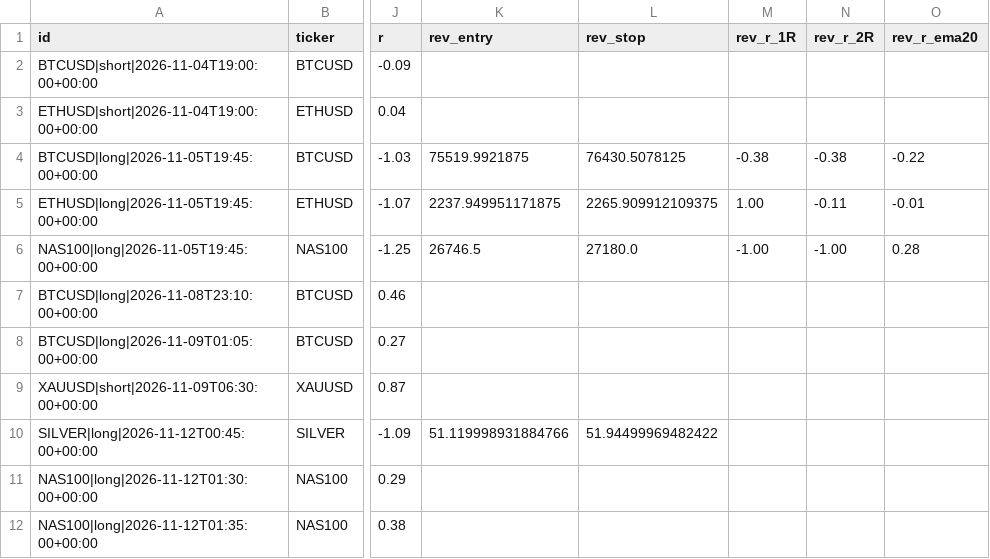
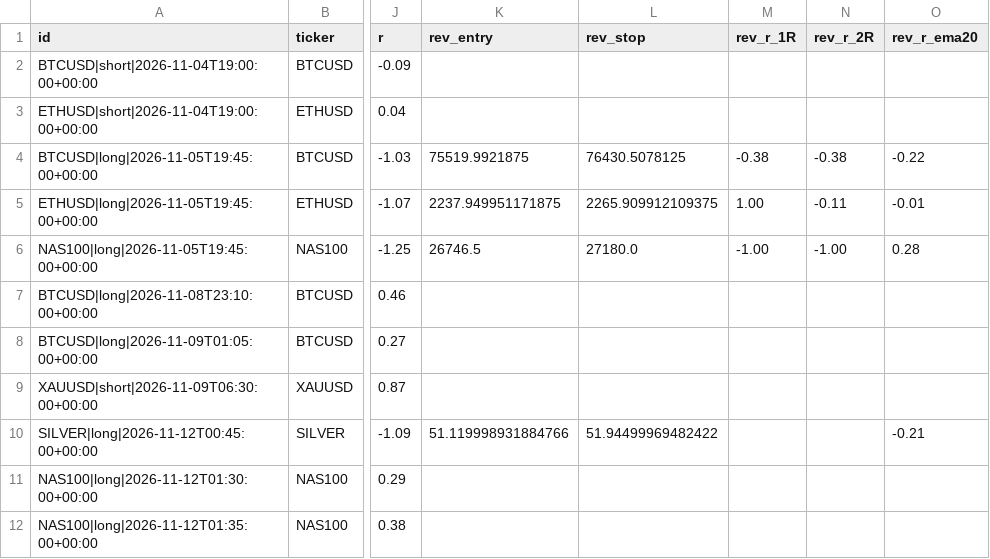
Before and after one commit to pkgfinance2022/rsi-scanner, a CSV file: paper_trades.csv, drawn as a sheet; only a part is shown, gaps mark what is left out; the diff names each change by its address in the sheet, - before the commit and + after, or states it on an @@ line.

```diff
--- a/paper_trades.csv
+++ b/paper_trades.csv
-O10 (rev_r_ema20): (empty)
+O10 (rev_r_ema20): -0.21
```
Also changed, not shown: 1 other file.
